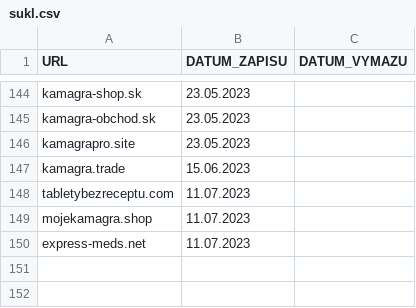
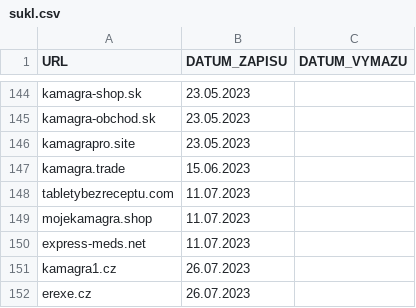
Before and after one commit to analogic/cz-gov-blocks, a CSV file: original/sukl.csv, drawn as a sheet; only a part is shown, gaps mark what is left out; the diff names each change by its address in the sheet, - before the commit and + after, or states it on an @@ line.

```diff
--- a/original/sukl.csv
+++ b/original/sukl.csv
+row 151: kamagra1.cz | 26.07.2023
+row 152: erexe.cz | 26.07.2023
```
Also changed, not shown: csv/sukl.csv, 2 other files.
